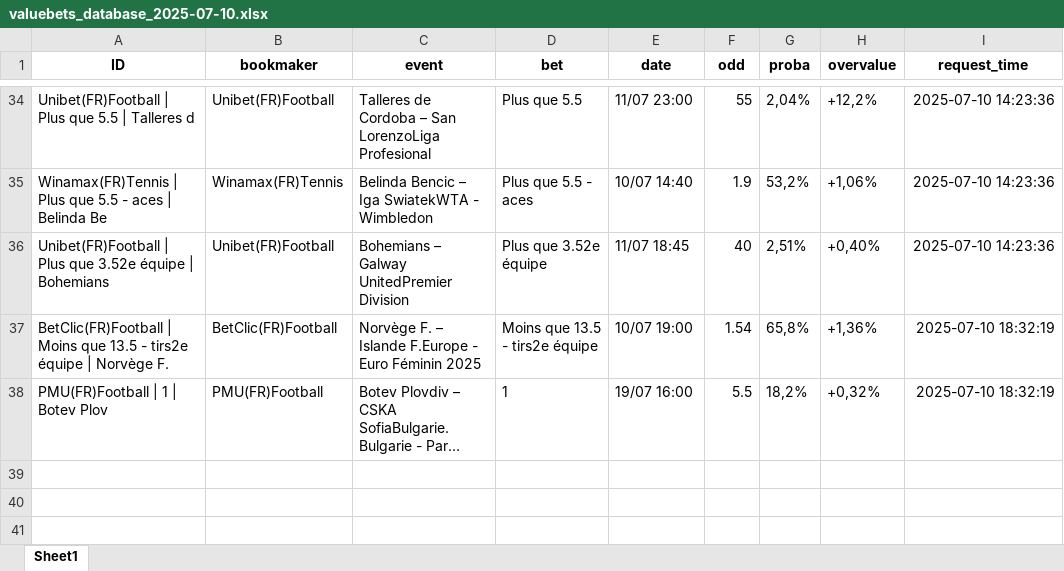
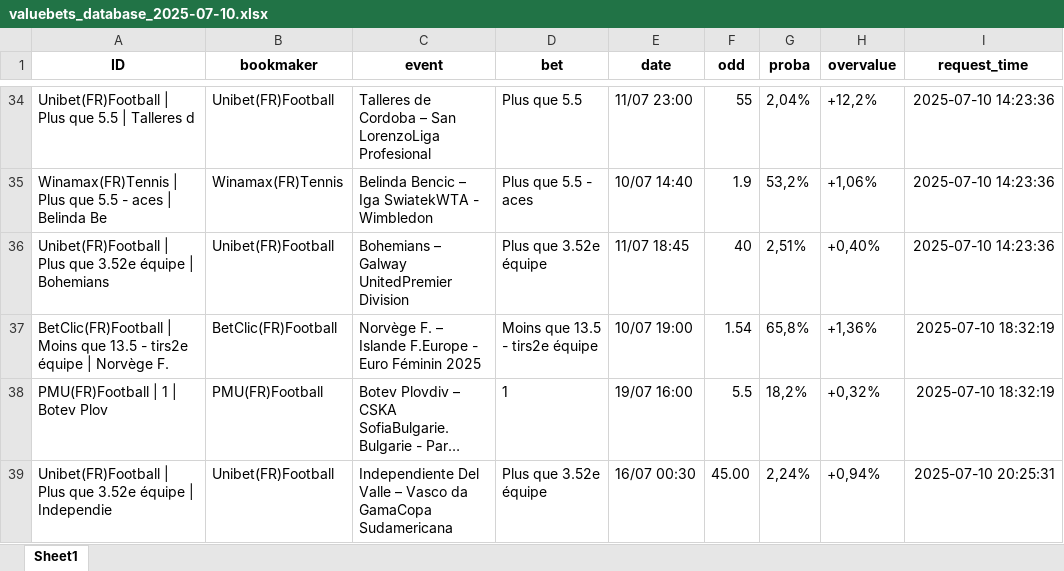
Before and after one commit to mdujardin3007/betting_scrapping, an Excel workbook: data/valuebets_database_2025-07-10.xlsx, sheet Sheet1, drawn as a sheet; only a part is shown, gaps mark what is left out; long unchanged cells end in …; values as stored, in another font and other column widths than the file's, no borders; the diff names each change by its address in the sheet, - before the commit and + after, or states it on an @@ line.

Commit message:
Mise à jour des données valuebets

```diff
--- a/data/valuebets_database_2025-07-10.xlsx (sheet Sheet1)
+++ b/data/valuebets_database_2025-07-10.xlsx (sheet Sheet1)
+row 39: Unibet(FR)Football | Plus que 3.52e équipe | Independie | Unibet(FR)Football | Independiente Del Valle – Vasco da GamaCopa Sudamericana | Plus que 3.52e équipe | 16/07 00:30 | 45.00 | 2,24% | +0,94% | 2025-07-10 20:25:31
```
